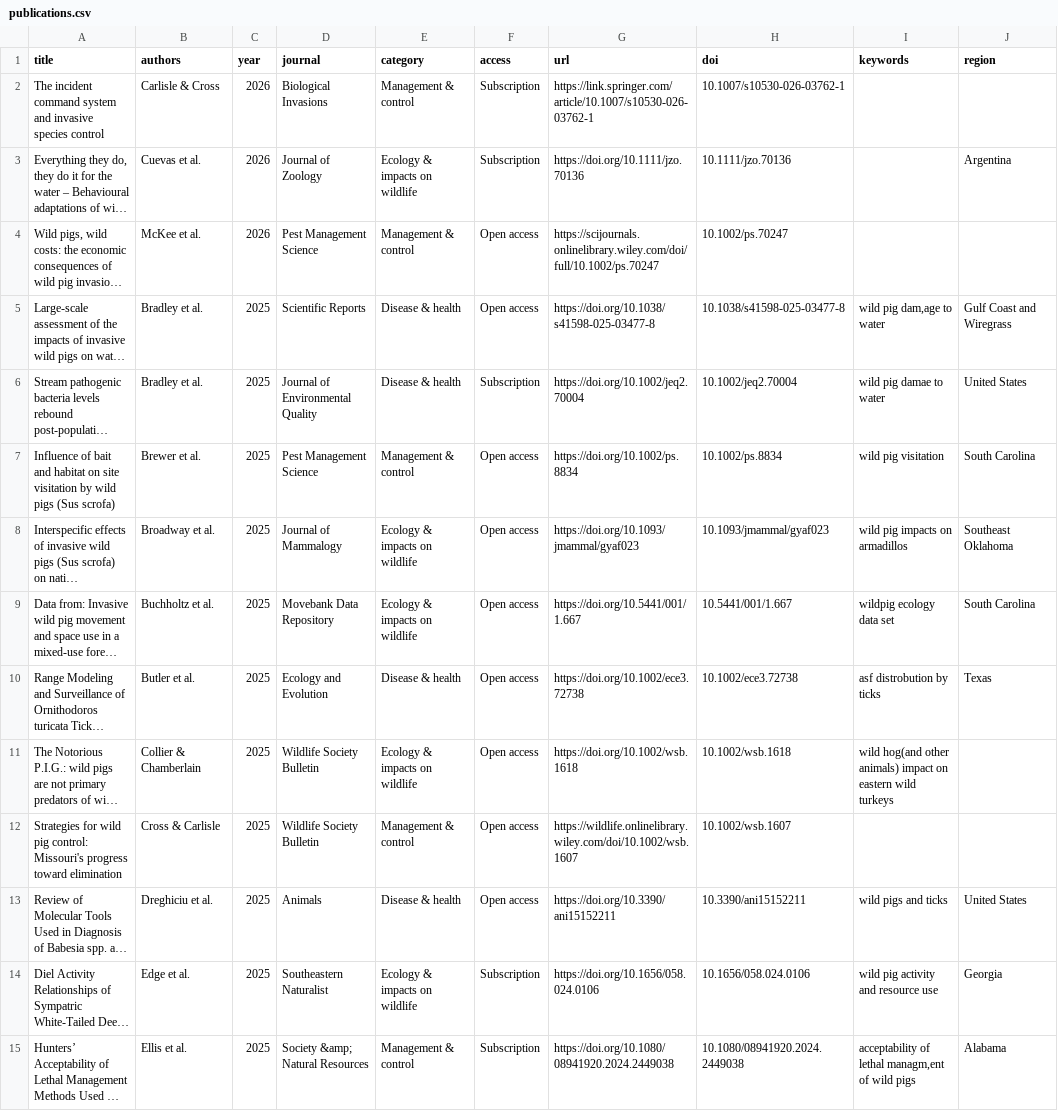
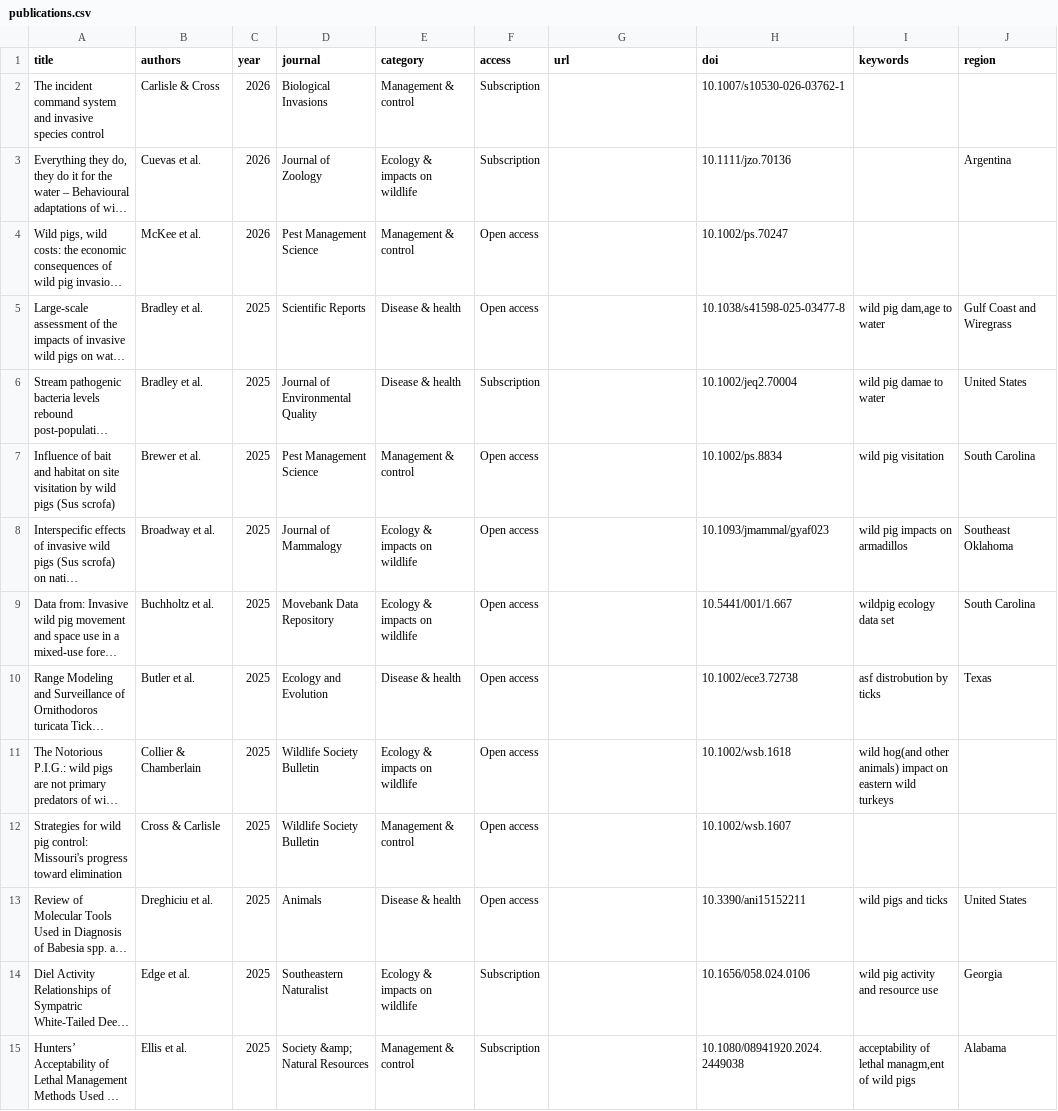
Before and after one commit to vickiedenicola/nwpft-website, a CSV file: assets/publications.csv, drawn as a sheet; only a part is shown; long unchanged cells end in …; the diff covers the shown part only; the diff names each change by its address in the sheet, - before the commit and + after, or states it on an @@ line.

```diff
--- a/assets/publications.csv
+++ b/assets/publications.csv
-G2 (url): https://link.springer.com/article/10.1007/s10530-026-03762-1
+G2 (url): (empty)
-G3 (url): https://doi.org/10.1111/jzo.70136
+G3 (url): (empty)
-G4 (url): https://scijournals.onlinelibrary.wiley.com/doi/full/10.1002/ps.70247
+G4 (url): (empty)
-G5 (url): https://doi.org/10.1038/s41598-025-03477-8
+G5 (url): (empty)
-G6 (url): https://doi.org/10.1002/jeq2.70004
+G6 (url): (empty)
-G7 (url): https://doi.org/10.1002/ps.8834
+G7 (url): (empty)
-G8 (url): https://doi.org/10.1093/jmammal/gyaf023
+G8 (url): (empty)
-G9 (url): https://doi.org/10.5441/001/1.667
+G9 (url): (empty)
-G10 (url): https://doi.org/10.1002/ece3.72738
+G10 (url): (empty)
-G11 (url): https://doi.org/10.1002/wsb.1618
+G11 (url): (empty)
-G12 (url): https://wildlife.onlinelibrary.wiley.com/doi/10.1002/wsb.1607
+G12 (url): (empty)
-G13 (url): https://doi.org/10.3390/ani15152211
+G13 (url): (empty)
-G14 (url): https://doi.org/10.1656/058.024.0106
+G14 (url): (empty)
-G15 (url): https://doi.org/10.1080/08941920.2024.2449038
+G15 (url): (empty)
```
Also changed, not shown: 61 edited cells elsewhere in this file, docs/NWPTF-archive-sheet.csv.
